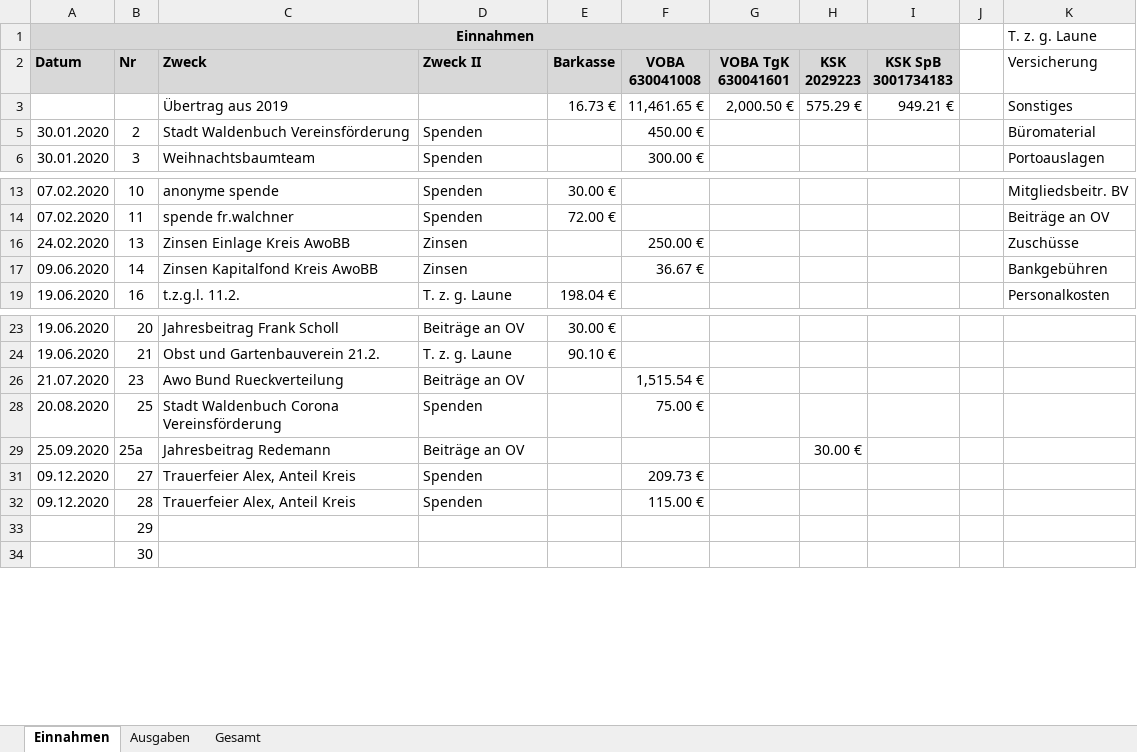
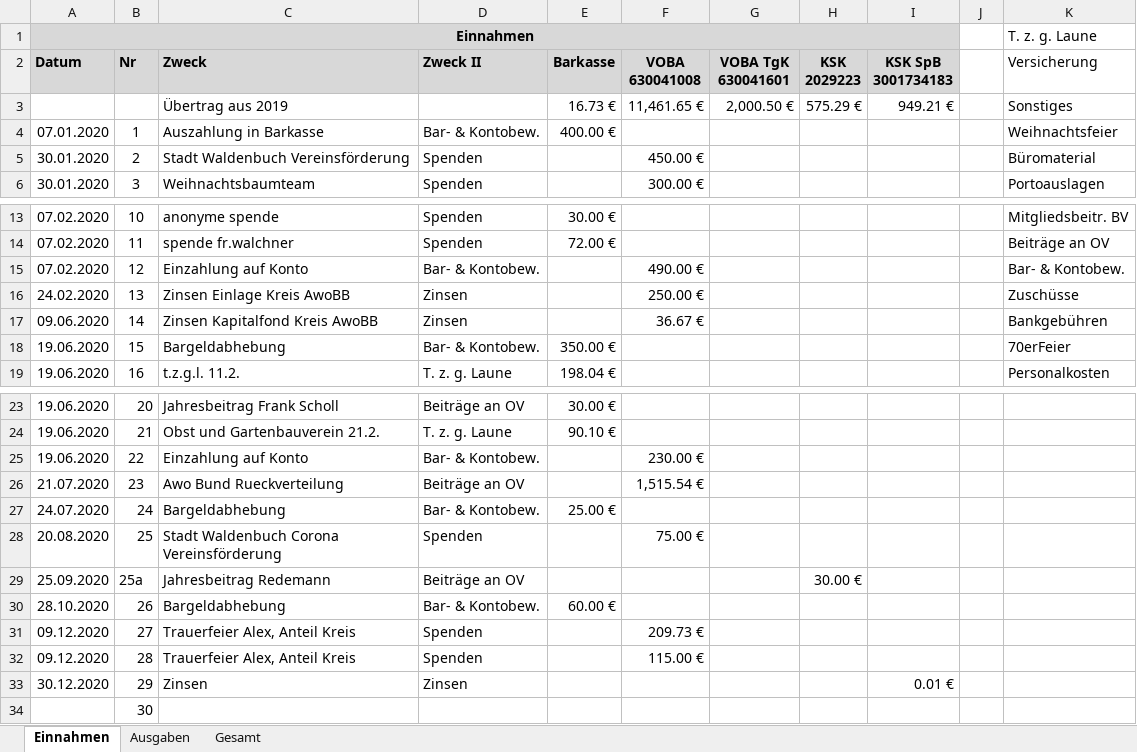
Before and after one commit to bwildner/AWO, an Excel workbook: AWO_Einnahmen_Ausgaben_2020.xlsx, sheet Einnahmen, drawn as a sheet; only a part is shown, gaps mark what is left out; values as stored, in another font and other column widths than the file's, no borders; conditional formats not drawn; the diff covers the shown part only; the diff names each change by its address in the sheet, - before the commit and + after, or states it on an @@ line.

```diff
--- a/AWO_Einnahmen_Ausgaben_2020.xlsx (sheet Einnahmen)
+++ b/AWO_Einnahmen_Ausgaben_2020.xlsx (sheet Einnahmen)
@@ row 4 unhidden: 07.01.2020 | 1 | Auszahlung in Barkasse | Bar- & Kontobew. | 400.00 € |  |  |  |  |  | Weihnachtsfeier @@
@@ row 15 unhidden: 07.02.2020 | 12 | Einzahlung auf Konto | Bar- & Kontobew. |  | 490.00 € |  |  |  |  | Bar- & Kontobew. @@
@@ row 18 unhidden: 19.06.2020 | 15 | Bargeldabhebung | Bar- & Kontobew. | 350.00 € |  |  |  |  |  | 70erFeier @@
@@ row 25 unhidden: 19.06.2020 | 22 | Einzahlung auf Konto | Bar- & Kontobew. |  | 230.00 € @@
@@ row 27 unhidden: 24.07.2020 | 24 | Bargeldabhebung | Bar- & Kontobew. | 25.00 € @@
@@ row 30 unhidden: 28.10.2020 | 26 | Bargeldabhebung | Bar- & Kontobew. | 60.00 € @@
-A33 (Datum): (empty)
+A33 (Datum): 30.12.2020
-C33 (Zweck): (empty)
+C33 (Zweck): Zinsen
-D33 (Zweck II): (empty)
+D33 (Zweck II): Zinsen
-I33 (KSK SpB 3001734183): (empty)
+I33 (KSK SpB 3001734183): 0.01 €
```
Also changed, not shown: 3 edited cells elsewhere in this sheet, sheet Gesamt.
